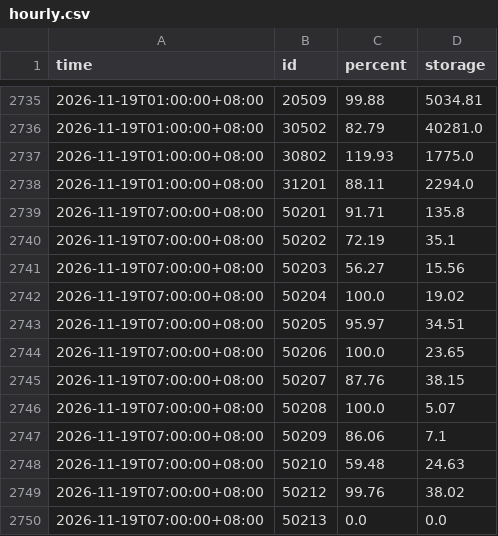
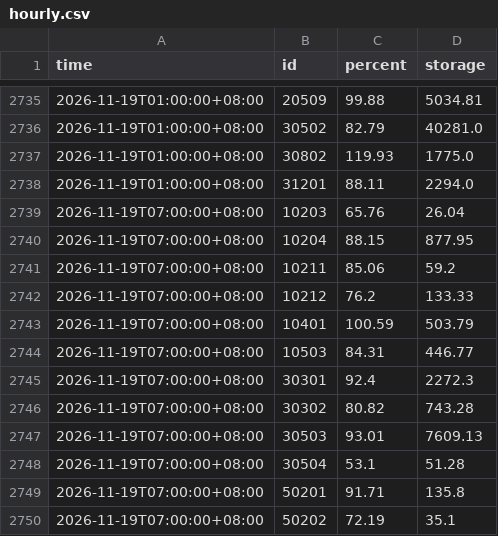
Before and after one commit to twranger/geo-taiwan, a CSV file: data/reservoirs/hourly.csv, drawn as a sheet; only a part is shown, gaps mark what is left out; the shorter side is filled out with more unchanged rows; the diff covers the shown part only.

```diff
--- a/data/reservoirs/hourly.csv
+++ b/data/reservoirs/hourly.csv
@@ -2738,2 +2738,12 @@ time,id,percent,storage
 2026-11-19T01:00:00+08:00,31201,88.11,2294.0
+2026-11-19T07:00:00+08:00,10203,65.76,26.04
+2026-11-19T07:00:00+08:00,10204,88.15,877.95
+2026-11-19T07:00:00+08:00,10211,85.06,59.2
+2026-11-19T07:00:00+08:00,10212,76.2,133.33
+2026-11-19T07:00:00+08:00,10401,100.59,503.79
+2026-11-19T07:00:00+08:00,10503,84.31,446.77
+2026-11-19T07:00:00+08:00,30301,92.4,2272.3
+2026-11-19T07:00:00+08:00,30302,80.82,743.28
+2026-11-19T07:00:00+08:00,30503,93.01,7609.13
+2026-11-19T07:00:00+08:00,30504,53.1,51.28
 2026-11-19T07:00:00+08:00,50201,91.71,135.8
```
Also changed, not shown: 24 added rows elsewhere in this file, data/reservoirs/daily.csv, 1 other file.
